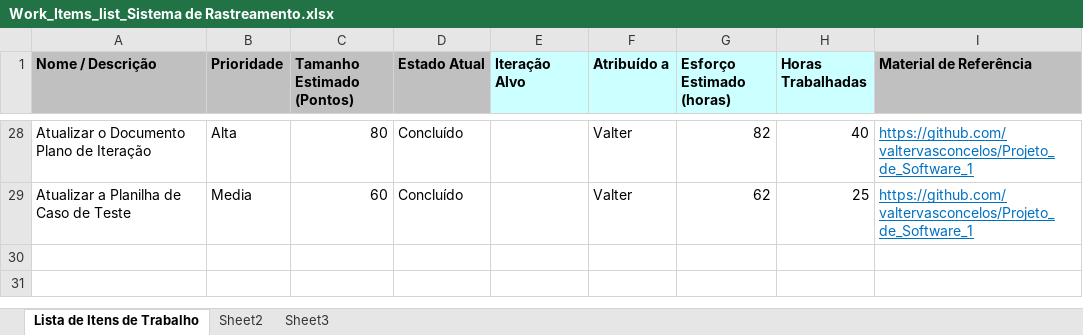
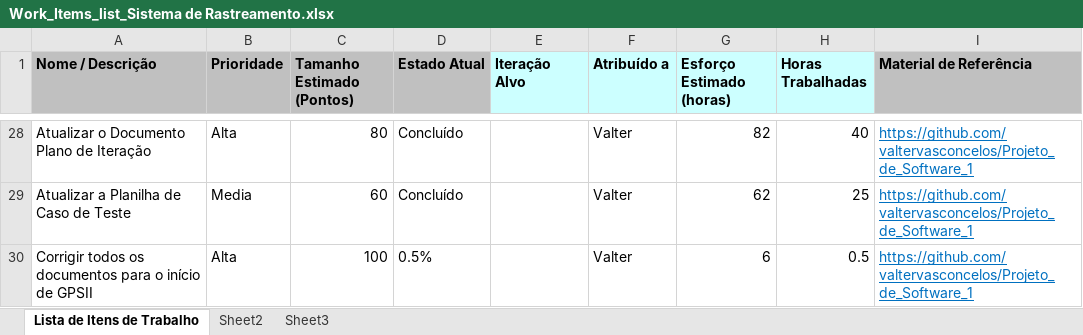
Before and after one commit to valtervasconcelos/Projeto_de_Software_1, an Excel workbook: Acompanhamento/Work_Items_list_Sistema de Rastreamento.xlsx, sheet Lista de Itens de Trabalho, drawn as a sheet; only a part is shown, gaps mark what is left out; values as stored, in another font and other column widths than the file's, no borders; the diff names each change by its address in the sheet, - before the commit and + after, or states it on an @@ line.

Commit message:
Correções para início de Projeto de Software II

```diff
--- a/Acompanhamento/Work_Items_list_Sistema de Rastreamento.xlsx (sheet Lista de Itens de Trabalho)
+++ b/Acompanhamento/Work_Items_list_Sistema de Rastreamento.xlsx (sheet Lista de Itens de Trabalho)
+row 30: Corrigir todos os documentos para o início de GPSII | Alta | 100 | 0.5% |  | Valter | 6 | 0.5 | https://github.com/valtervasconcelos/Projeto_de_Software_1
```
Also changed, not shown: 1 other file.
